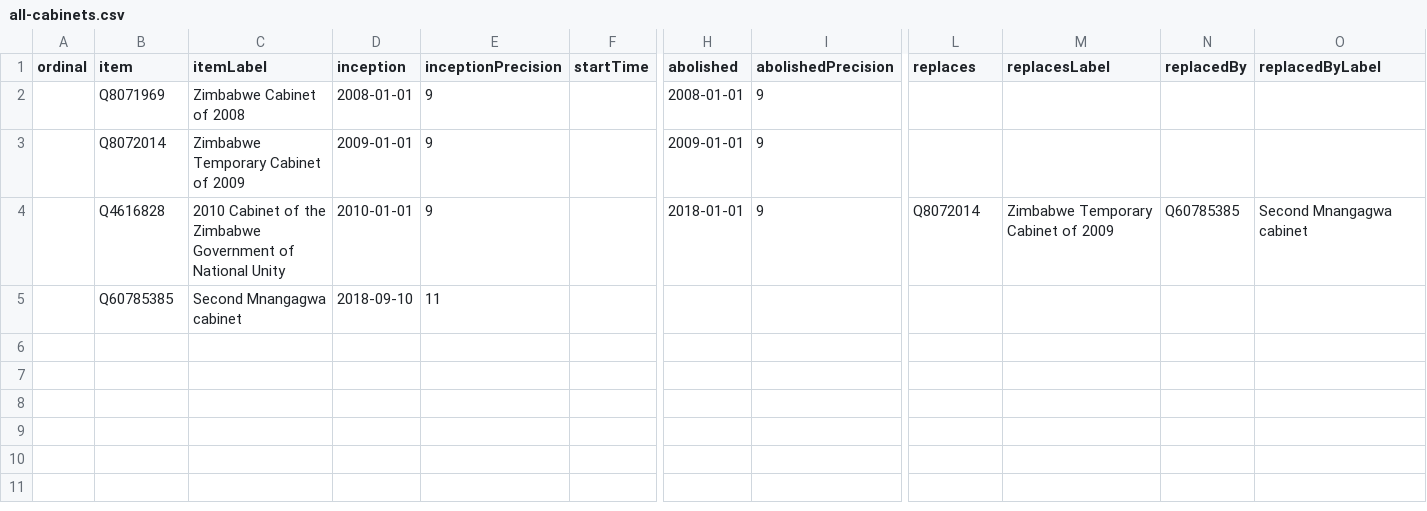
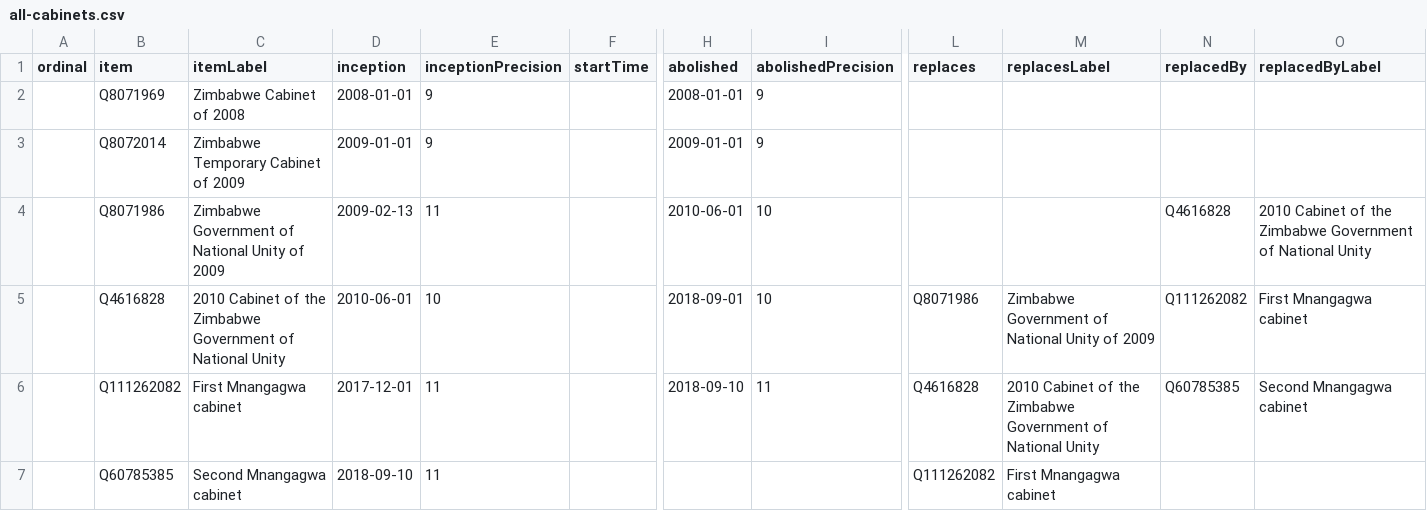
Before and after one commit to every-politician-scrapers/zimbabwe, a CSV file: wikidata/results/all-cabinets.csv, drawn as a sheet; only a part is shown, gaps mark what is left out; addresses are those after the commit; rows hold the shown columns only; the diff names each change by its address in the sheet, - before the commit and + after, or states it on an @@ line.

```diff
--- a/wikidata/results/all-cabinets.csv
+++ b/wikidata/results/all-cabinets.csv
+row 4:  | Q8071986 | Zimbabwe Government of National Unity of 2009 | 2009-02-13 | 11 |  | 2010-06-01 | 10 |  |  | Q4616828 | 2010 Cabinet of the Zimbabwe Government of National Unity
-D5 (inception): 2010-01-01
+D5 (inception): 2010-06-01
-E5 (inceptionPrecision): 9
+E5 (inceptionPrecision): 10
-H5 (abolished): 2018-01-01
+H5 (abolished): 2018-09-01
-I5 (abolishedPrecision): 9
+I5 (abolishedPrecision): 10
-L5 (replaces): Q8072014
+L5 (replaces): Q8071986
-M5 (replacesLabel): Zimbabwe Temporary Cabinet of 2009
+M5 (replacesLabel): Zimbabwe Government of National Unity of 2009
-N5 (replacedBy): Q60785385
+N5 (replacedBy): Q111262082
-O5 (replacedByLabel): Second Mnangagwa cabinet
+O5 (replacedByLabel): First Mnangagwa cabinet
+row 6:  | Q111262082 | First Mnangagwa cabinet | 2017-12-01 | 11 |  | 2018-09-10 | 11 | Q4616828 | 2010 Cabinet of the Zimbabwe Government of National Unity | Q60785385 | Second Mnangagwa cabinet
-L7 (replaces): (empty)
+L7 (replaces): Q111262082
-M7 (replacesLabel): (empty)
+M7 (replacesLabel): First Mnangagwa cabinet
```
Also changed, not shown: wikidata/results/current-cabinet.csv, 1 other file.
